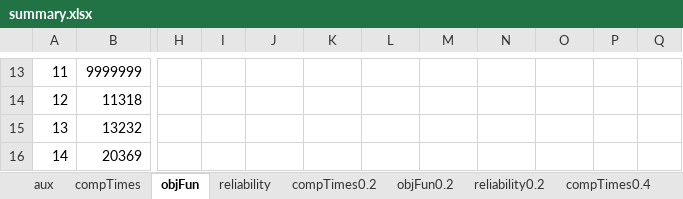
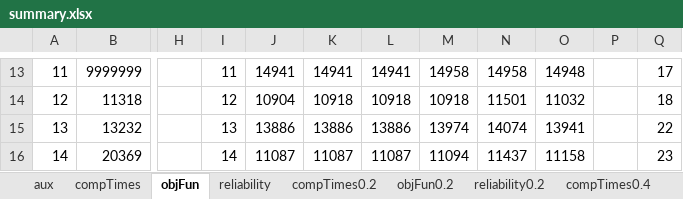
Before and after one commit to DCorredorM/SaRP, an Excel workbook: results/Chicago-Sketch/Scenarios/summary.xlsx, sheet objFun, drawn as a sheet; only a part is shown, gaps mark what is left out; values as stored, in another font and other column widths than the file's, no borders; charts and pictures and conditional formats not drawn; the diff covers the shown part only; the diff names each change by its address in the sheet, - before the commit and + after, or states it on an @@ line.

```diff
--- a/results/Chicago-Sketch/Scenarios/summary.xlsx (sheet objFun)
+++ b/results/Chicago-Sketch/Scenarios/summary.xlsx (sheet objFun)
-I13: (empty)
+I13: 11
-J13: (empty)
+J13: 14941
-K13: (empty)
+K13: 14941
-L13: (empty)
+L13: 14941
-M13: (empty)
+M13: 14958
-N13: (empty)
+N13: 14958
-O13: (empty)
+O13: 14948
-Q13: (empty)
+Q13: 17
-I14: (empty)
+I14: 12
-J14: (empty)
+J14: 10904
-K14: (empty)
+K14: 10918
-L14: (empty)
+L14: 10918
-M14: (empty)
+M14: 10918
-N14: (empty)
+N14: 11501
-O14: (empty)
+O14: 11032
-Q14: (empty)
+Q14: 18
-I15: (empty)
+I15: 13
-J15: (empty)
+J15: 13886
-K15: (empty)
+K15: 13886
-L15: (empty)
+L15: 13886
-M15: (empty)
+M15: 13974
-N15: (empty)
+N15: 14074
-O15: (empty)
+O15: 13941
-Q15: (empty)
+Q15: 22
-I16: (empty)
+I16: 14
-J16: (empty)
+J16: 11087
-K16: (empty)
+K16: 11087
-L16: (empty)
+L16: 11087
-M16: (empty)
+M16: 11094
-N16: (empty)
+N16: 11437
-O16: (empty)
+O16: 11158
-Q16: (empty)
+Q16: 23
```
Also changed, not shown: 148 edited cells elsewhere in this sheet, formulas that keep their value, charts or pictures, 25 other files.
